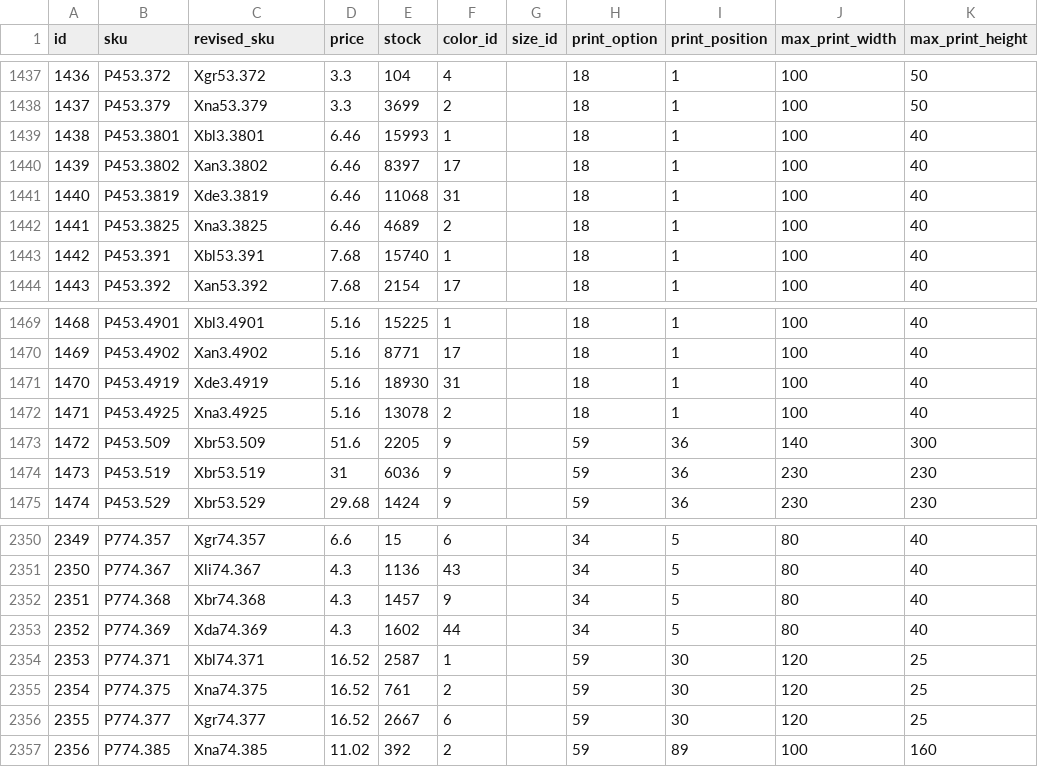
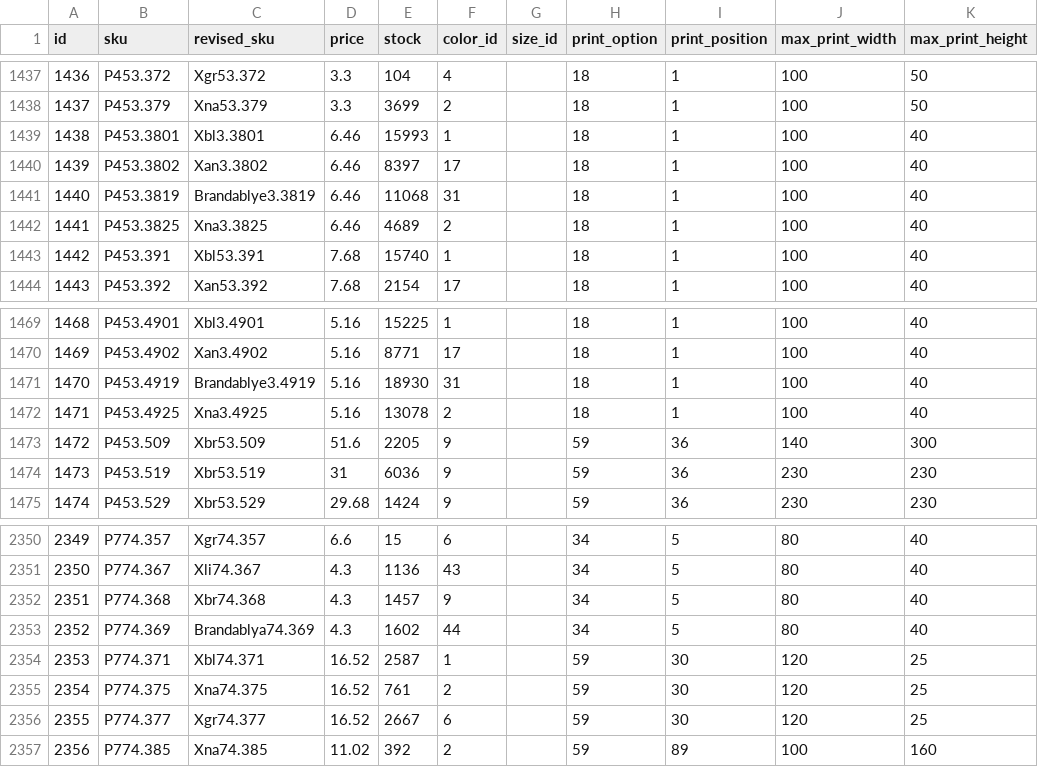
Before and after one commit to sproutogroup/brandably-db-seeder, a CSV file: output/product_variants.csv, drawn as a sheet; only a part is shown, gaps mark what is left out; the diff names each change by its address in the sheet, - before the commit and + after, or states it on an @@ line.

```diff
--- a/output/product_variants.csv
+++ b/output/product_variants.csv
-C1441 (revised_sku): Xde3.3819
+C1441 (revised_sku): Brandablye3.3819
-C1471 (revised_sku): Xde3.4919
+C1471 (revised_sku): Brandablye3.4919
-C2353 (revised_sku): Xda74.369
+C2353 (revised_sku): Brandablya74.369
```
Also changed, not shown: output/product_brands.csv, output/product_subcategories.csv, 3 other files.
